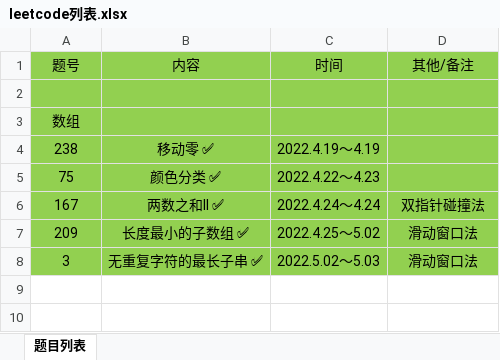
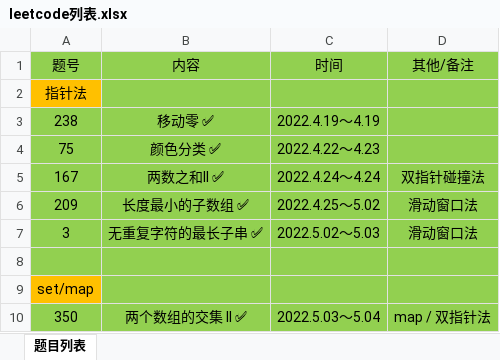
Before and after one commit to gmYuan/my_algo, an Excel workbook: leetCode/leetcode列表.xlsx, sheet 题目列表, drawn as a sheet; values as stored, in another font and other column widths than the file's, no borders; removed rows and columns are numbered as before the commit, all else as after; the diff names each change by its address in the sheet, - before the commit and + after, or states it on an @@ line.

```diff
--- a/leetCode/leetcode列表.xlsx (sheet 题目列表)
+++ b/leetCode/leetcode列表.xlsx (sheet 题目列表)
-row 2: (empty)
-A2 (题号): 数组
+A2 (题号): 指针法
-A2 fill: #92D050
+A2 fill: #FFC000
+row 8: (empty)
+row 9: set/map
+row 10: 350 | 两个数组的交集 II ✅ | 2022.5.03～5.04 | map / 双指针法
```
Also changed, not shown: 2 other files.
